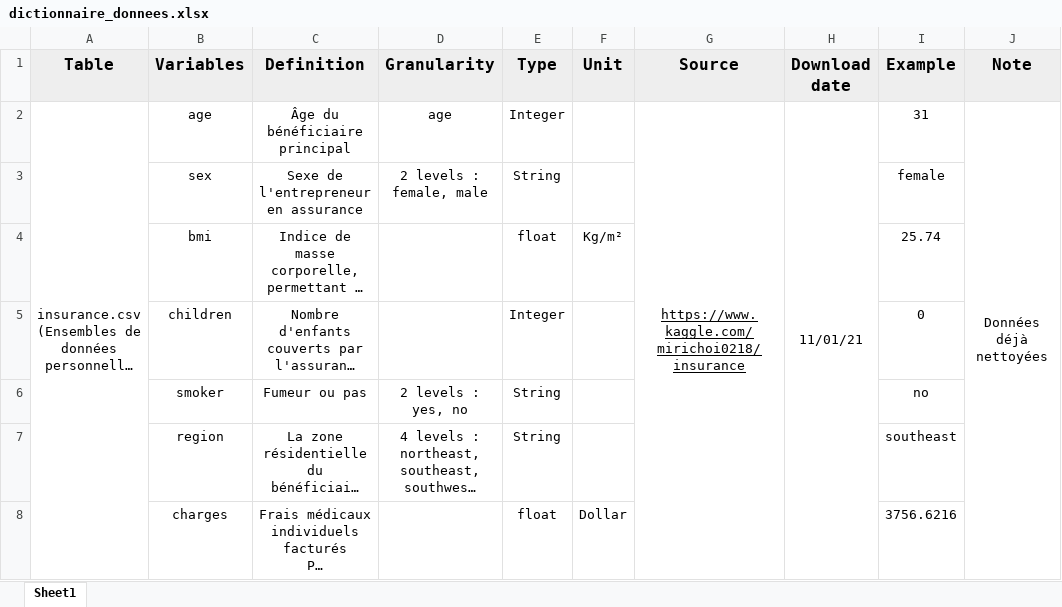
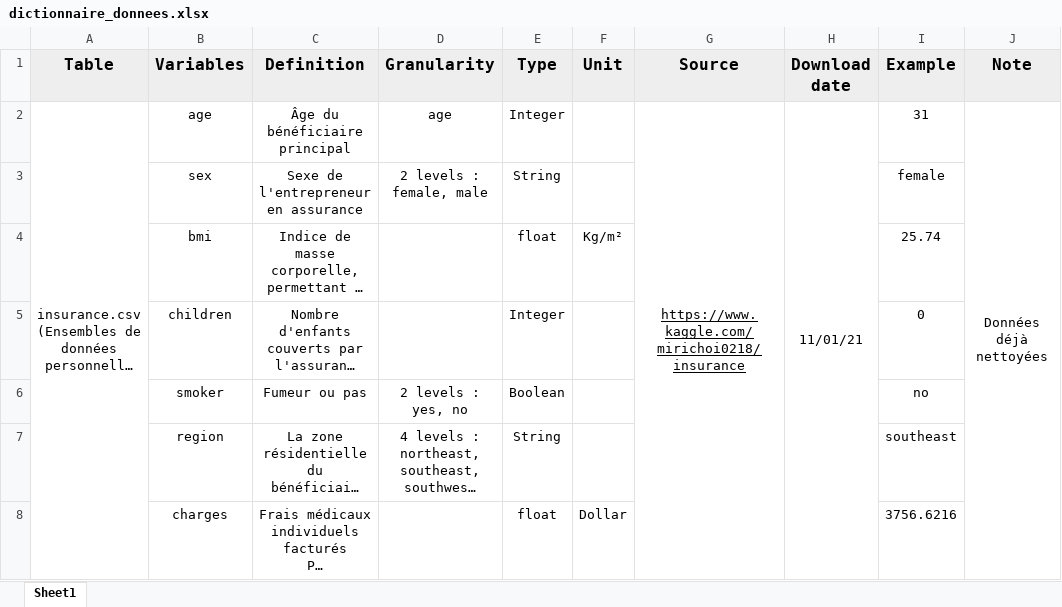
Before and after one commit to IsmailRamde/Projet_SAS, an Excel workbook: dictionnaire_donnees.xlsx, sheet Sheet1, drawn as a sheet; long unchanged cells end in …; values as stored, in another font and other column widths than the file's, no borders; the diff names each change by its address in the sheet, - before the commit and + after, or states it on an @@ line.

Commit message:
v finale 2

```diff
--- a/dictionnaire_donnees.xlsx (sheet Sheet1)
+++ b/dictionnaire_donnees.xlsx (sheet Sheet1)
-E6 (Type): String
+E6 (Type): Boolean
```
